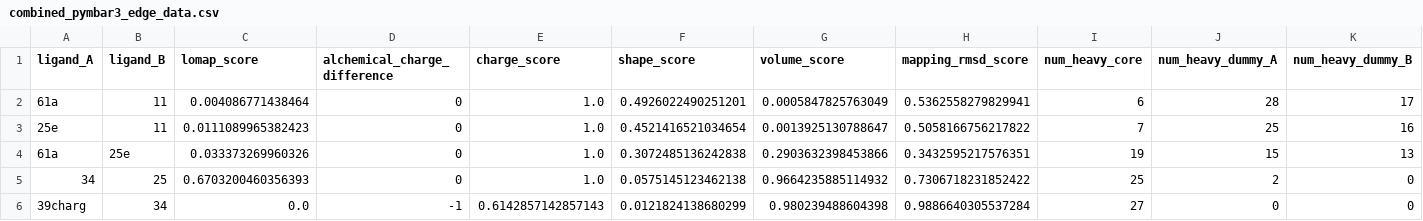
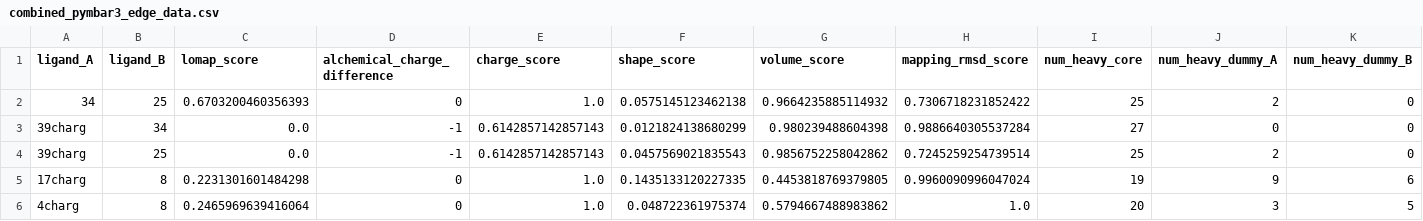
Before and after one commit to OpenFreeEnergy/IndustryBenchmarks2024, a CSV file: industry_benchmarks/analysis/processed_results/combined_pymbar3_edge_data.csv, drawn as a sheet; only a part is shown; the shorter side is filled out with more unchanged rows; rows hold the shown columns only; the diff names each change by its address in the sheet, - before the commit and + after, or states it on an @@ line.

Commit message:
remove macrocycle dataset as not applicable

```diff
--- a/industry_benchmarks/analysis/processed_results/combined_pymbar3_edge_data.csv
+++ b/industry_benchmarks/analysis/processed_results/combined_pymbar3_edge_data.csv
-row 2: 61a | 11 | 0.004086771438464 | 0 | 1.0 | 0.4926022490251201 | 0.0005847825763049 | 0.5362558279829941 | 6 | 28 | 17
-row 3: 25e | 11 | 0.0111089965382423 | 0 | 1.0 | 0.4521416521034654 | 0.0013925130788647 | 0.5058166756217822 | 7 | 25 | 16
-row 4: 61a | 25e | 0.033373269960326 | 0 | 1.0 | 0.3072485136242838 | 0.2903632398453866 | 0.3432595217576351 | 19 | 15 | 13
```
Also changed, not shown: industry_benchmarks/analysis/processed_results/combined_pymbar3_calculated_dg_data.csv, industry_benchmarks/analysis/processed_results/combined_pymbar4_edge_data.csv.
